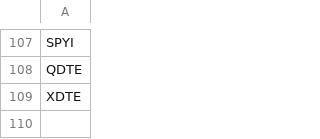
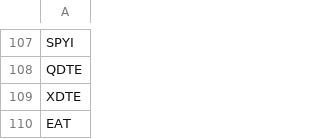
Before and after one commit to xibaomo/athena, a CSV file: py_algos/optim_stocks/private_list.csv, drawn as a sheet; only a part is shown, gaps mark what is left out.

```diff
--- a/py_algos/optim_stocks/private_list.csv
+++ b/py_algos/optim_stocks/private_list.csv
@@ -109 +109,2 @@ QDTE
 XDTE
+EAT
```
Also changed, not shown: 2 other files.
